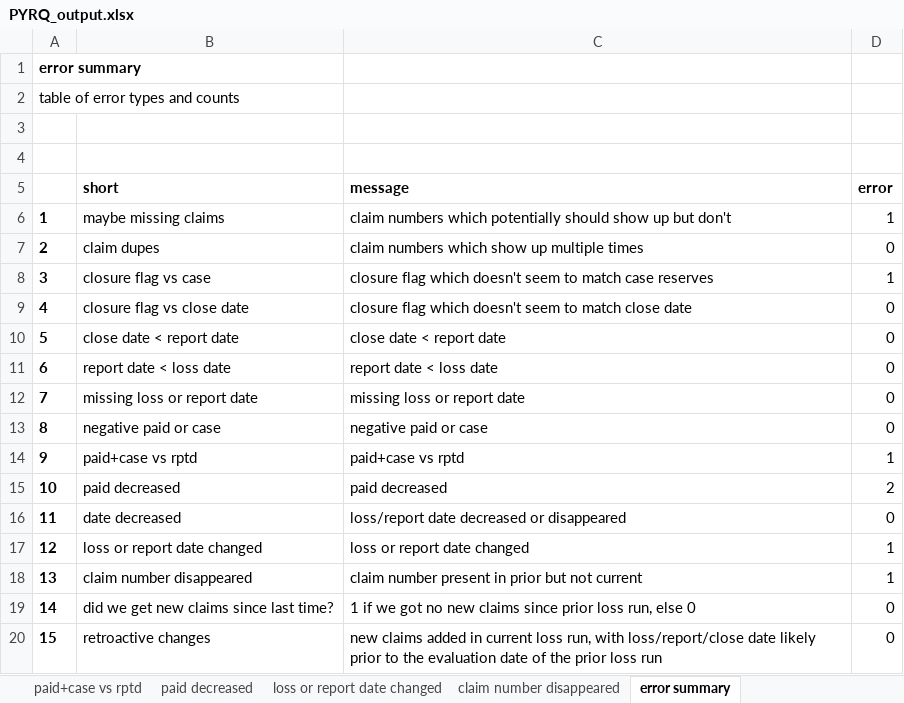
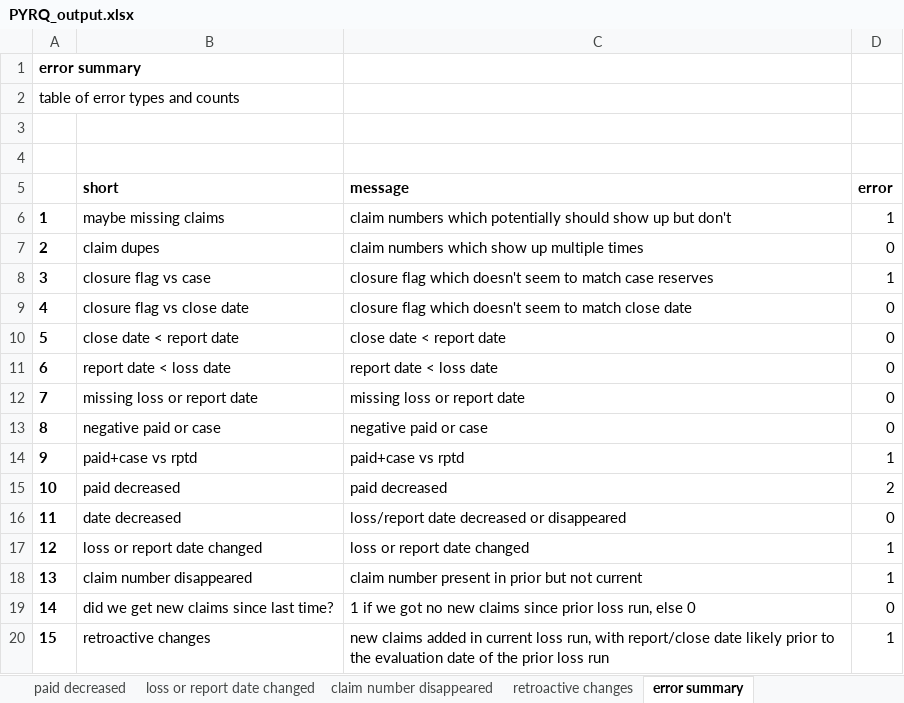
Before and after one commit to Dim-Alps-201/KP, an Excel workbook: output/PYRQ_output.xlsx, sheet error summary, drawn as a sheet; values as stored, in another font and other column widths than the file's, no borders; the diff names each change by its address in the sheet, - before the commit and + after, or states it on an @@ line.

```diff
--- a/output/PYRQ_output.xlsx (sheet error summary)
+++ b/output/PYRQ_output.xlsx (sheet error summary)
+sheet tab: retroactive changes
-C20 (message): …run, with loss/report/close date likely…
+C20 (message): …run, with report/close date likely…
-D20 (error): 0
+D20 (error): 1
```
Also changed, not shown: 2 other files.
